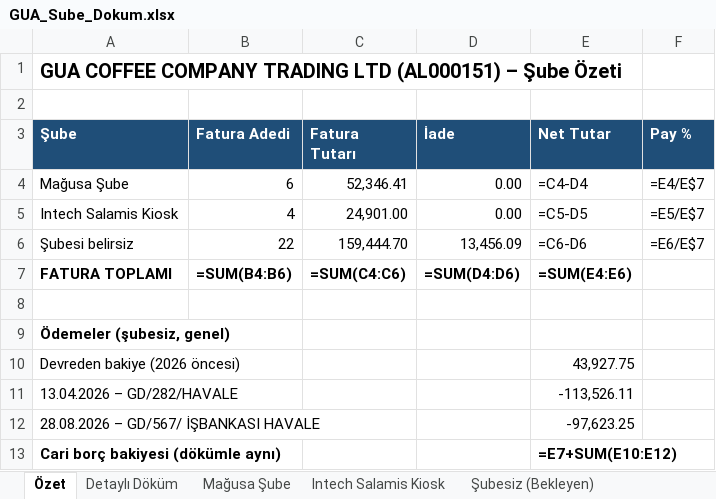
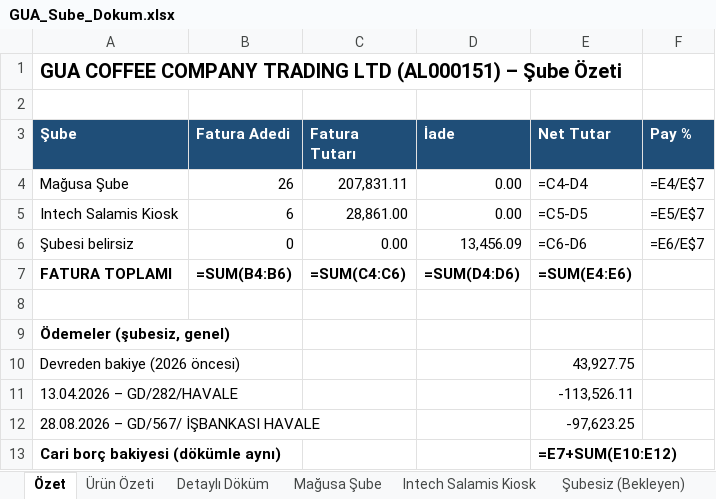
Before and after one commit to esin1194/biletsebo, an Excel workbook: GUA_Sube_Dokum.xlsx, sheet Özet, drawn as a sheet; values as stored, in another font and other column widths than the file's, no borders; formulas without a stored value are shown as written; the diff names each change by its address in the sheet, - before the commit and + after, or states it on an @@ line.

```diff
--- a/GUA_Sube_Dokum.xlsx (sheet Özet)
+++ b/GUA_Sube_Dokum.xlsx (sheet Özet)
+sheet tab: Ürün Özeti
-B4 (Fatura Adedi): 6
+B4 (Fatura Adedi): 26
-C4 (Fatura Tutarı): 52,346.41
+C4 (Fatura Tutarı): 207,831.11
-B5 (Fatura Adedi): 4
+B5 (Fatura Adedi): 6
-C5 (Fatura Tutarı): 24,901.00
+C5 (Fatura Tutarı): 28,861.00
-B6 (Fatura Adedi): 22
+B6 (Fatura Adedi): 0
-C6 (Fatura Tutarı): 159,444.70
+C6 (Fatura Tutarı): 0.00
```
Also changed, not shown: sheet Mağusa Şube, sheet Şubesiz (Bekleyen), sheet Detaylı Döküm, sheet Intech Salamis Kiosk, other sheet tabs.
